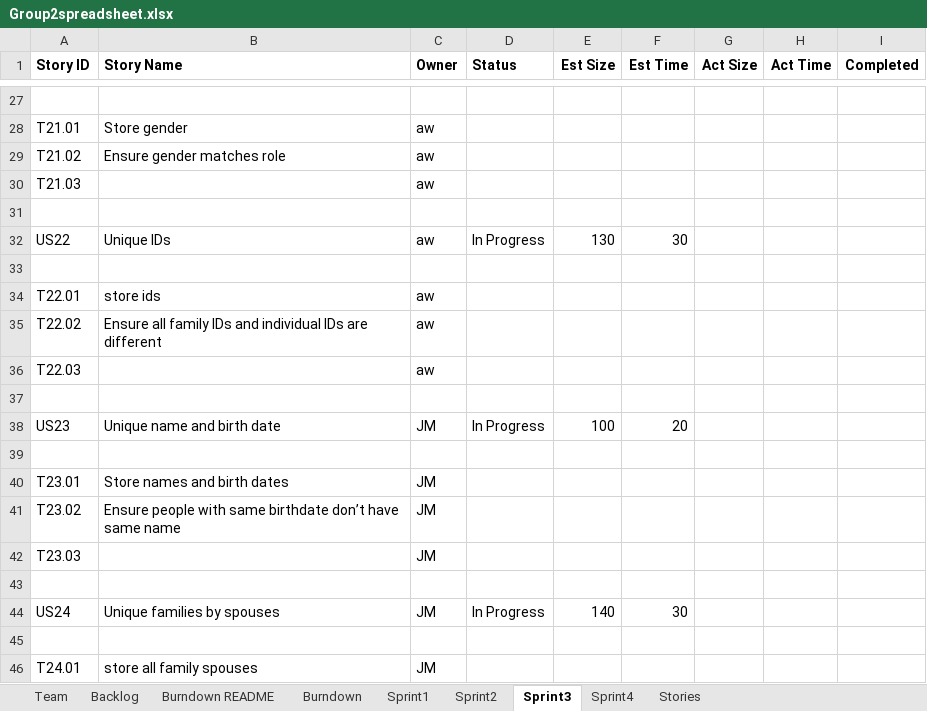
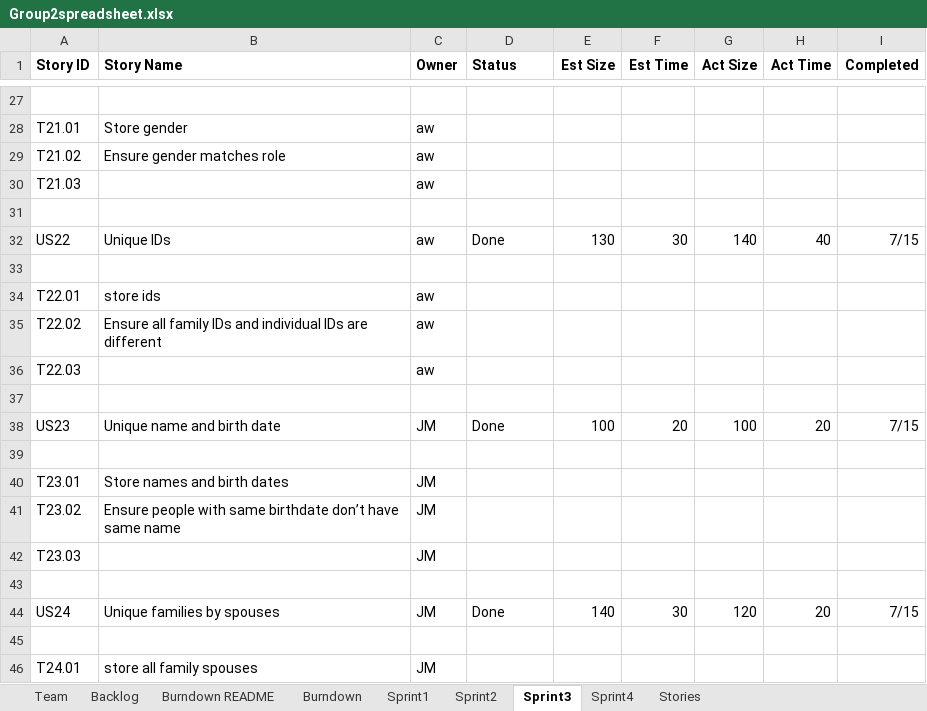
Before and after one commit to TESTMECS/SSW-555_GEDCOM, an Excel workbook: Group2spreadsheet.xlsx, sheet Sprint3, drawn as a sheet; only a part is shown, gaps mark what is left out; values as stored, in another font and other column widths than the file's, no borders; the diff covers the shown part only; the diff names each change by its address in the sheet, - before the commit and + after, or states it on an @@ line.

```diff
--- a/Group2spreadsheet.xlsx (sheet Sprint3)
+++ b/Group2spreadsheet.xlsx (sheet Sprint3)
-D32 (Status): In Progress
+D32 (Status): Done
-G32 (Act Size): (empty)
+G32 (Act Size): 140
-H32 (Act Time): (empty)
+H32 (Act Time): 40
-I32 (Completed): (empty)
+I32 (Completed): 7/15
-D38 (Status): In Progress
+D38 (Status): Done
-G38 (Act Size): (empty)
+G38 (Act Size): 100
-H38 (Act Time): (empty)
+H38 (Act Time): 20
-I38 (Completed): (empty)
+I38 (Completed): 7/15
-D44 (Status): In Progress
+D44 (Status): Done
-G44 (Act Size): (empty)
+G44 (Act Size): 120
-H44 (Act Time): (empty)
+H44 (Act Time): 20
-I44 (Completed): (empty)
+I44 (Completed): 7/15
```
Also changed, not shown: 20 edited cells elsewhere in this sheet, sheet Sprint4, sheet Backlog, sheet Burndown README, charts or pictures.
